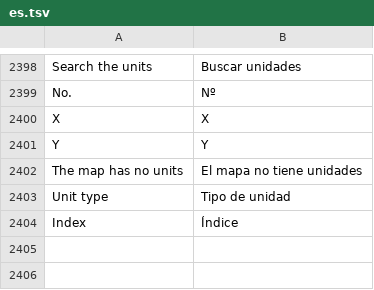
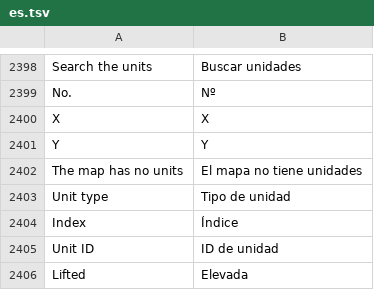
Before and after one commit to stardraft-editor/stardraft, a TSV file: apps/editor/res/lang/es.tsv, drawn as a sheet; only a part is shown, gaps mark what is left out; the diff names each change by its address in the sheet, - before the commit and + after, or states it on an @@ line.

```diff
--- a/apps/editor/res/lang/es.tsv
+++ b/apps/editor/res/lang/es.tsv
+row 2405: Unit ID | ID de unidad
+row 2406: Lifted | Elevada
```
Also changed, not shown: apps/editor/res/lang/ko.tsv, apps/editor/res/lang/ru.tsv, 6 other files.
